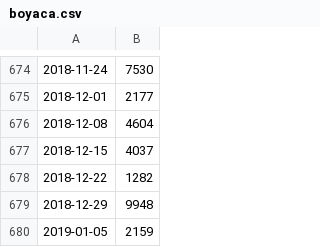
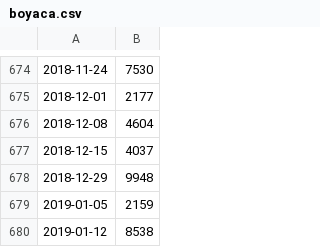
Before and after one commit to JJJARAMILLOH/Information, a CSV file: boyaca.csv, drawn as a sheet; only a part is shown, gaps mark what is left out; the shorter side is filled out with more unchanged rows.

Commit message:
Update boyaca.csv

```diff
--- a/boyaca.csv
+++ b/boyaca.csv
@@ -677,3 +677,2 @@
 2018-12-15,4037
-2018-12-22,1282
 2018-12-29,9948
```
